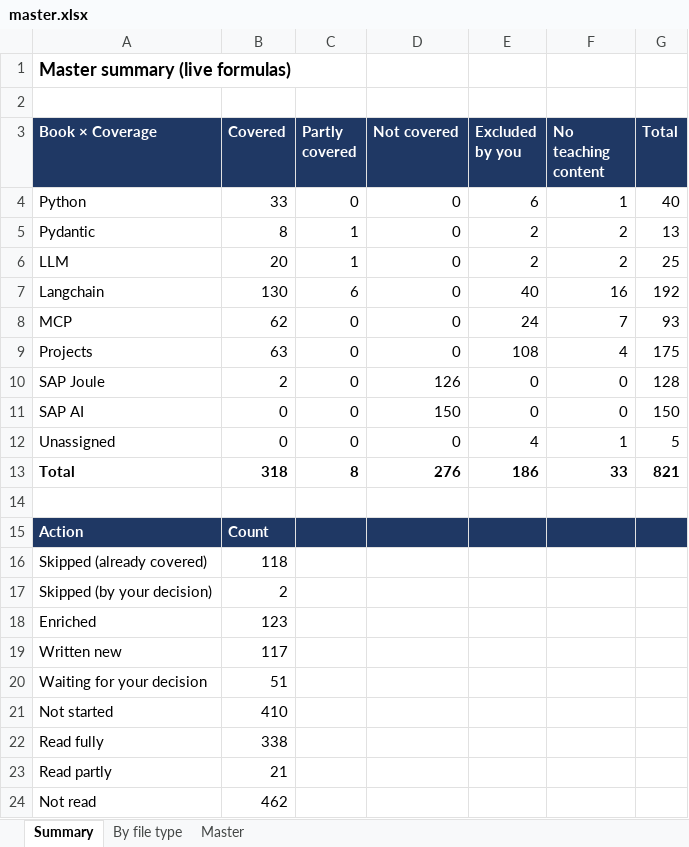
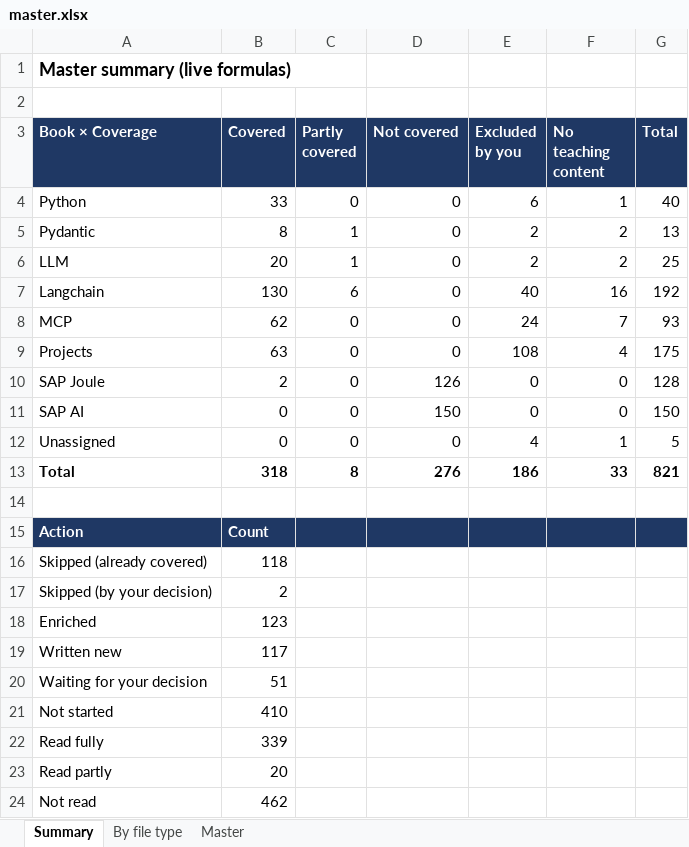
Before and after one commit to kiaanwankhede/MyNotes, an Excel workbook: master/master.xlsx, sheet Summary, drawn as a sheet; values as stored, in another font and other column widths than the file's, no borders; the diff names each change by its address in the sheet, - before the commit and + after, or states it on an @@ line.

```diff
--- a/master/master.xlsx (sheet Summary)
+++ b/master/master.xlsx (sheet Summary)
-B22 (Covered): 338
+B22 (Covered): 339
-B23 (Covered): 21
+B23 (Covered): 20
```
Also changed, not shown: sheet Master, 1 other file.
